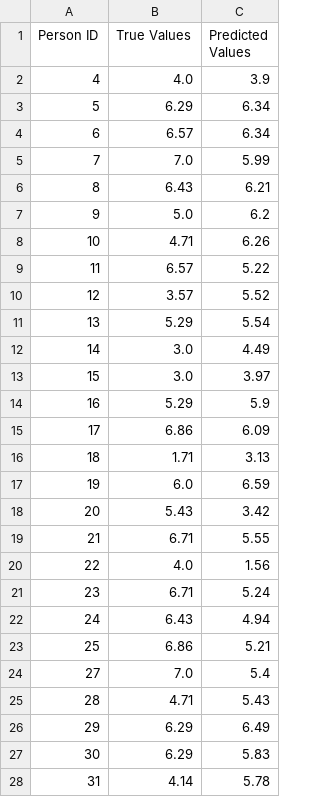
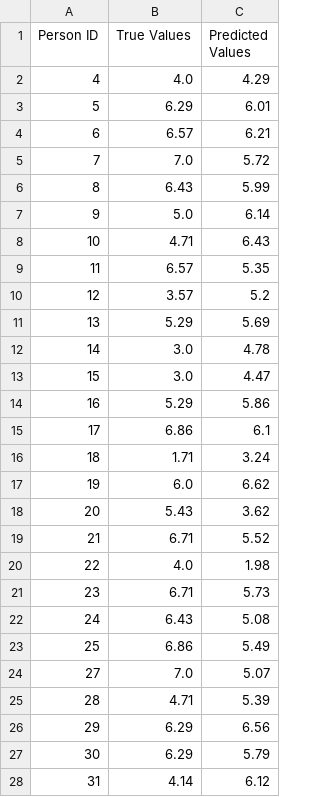
Before and after one commit to ricardocsantana/speech-to-joy, a CSV file: predictions-audio-attention.csv, drawn as a sheet; only a part is shown; the diff covers the shown part only.

```diff
--- a/predictions-audio-attention.csv
+++ b/predictions-audio-attention.csv
@@ -1,28 +1,28 @@
 Person ID,True Values,Predicted Values
-4,4.0,3.9
-5,6.29,6.34
-6,6.57,6.34
-7,7.0,5.99
-8,6.43,6.21
-9,5.0,6.2
-10,4.71,6.26
-11,6.57,5.22
-12,3.57,5.52
-13,5.29,5.54
-14,3.0,4.49
-15,3.0,3.97
-16,5.29,5.9
-17,6.86,6.09
-18,1.71,3.13
-19,6.0,6.59
-20,5.43,3.42
-21,6.71,5.55
-22,4.0,1.56
-23,6.71,5.24
-24,6.43,4.94
-25,6.86,5.21
-27,7.0,5.4
-28,4.71,5.43
-29,6.29,6.49
-30,6.29,5.83
-31,4.14,5.78
+4,4.0,4.29
+5,6.29,6.01
+6,6.57,6.21
+7,7.0,5.72
+8,6.43,5.99
+9,5.0,6.14
+10,4.71,6.43
+11,6.57,5.35
+12,3.57,5.2
+13,5.29,5.69
+14,3.0,4.78
+15,3.0,4.47
+16,5.29,5.86
+17,6.86,6.1
+18,1.71,3.24
+19,6.0,6.62
+20,5.43,3.62
+21,6.71,5.52
+22,4.0,1.98
+23,6.71,5.73
+24,6.43,5.08
+25,6.86,5.49
+27,7.0,5.07
+28,4.71,5.39
+29,6.29,6.56
+30,6.29,5.79
+31,4.14,6.12
```
Also changed, not shown: 11 edited cells elsewhere in this file, y-enjoyment.csv, 7 other files.
